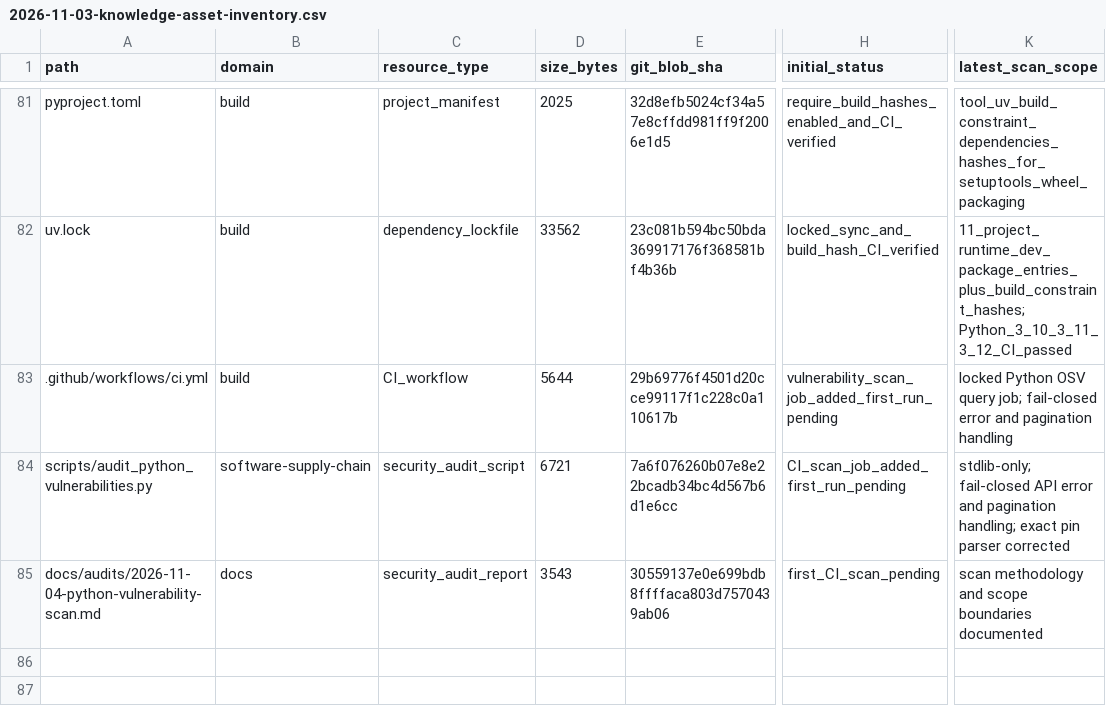
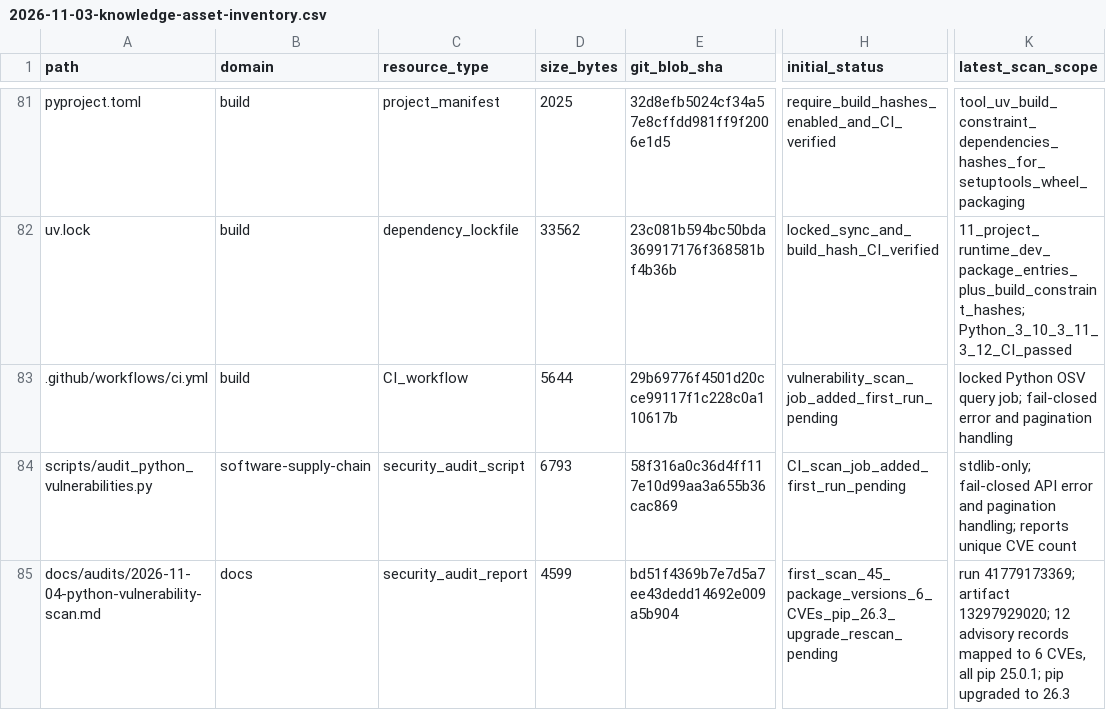
Before and after one commit to rexyll/robot_knowledgebasement, a CSV file: docs/audits/2026-11-03-knowledge-asset-inventory.csv, drawn as a sheet; only a part is shown, gaps mark what is left out; the diff covers the shown part only; the diff names each change by its address in the sheet, - before the commit and + after, or states it on an @@ line.

```diff
--- a/docs/audits/2026-11-03-knowledge-asset-inventory.csv
+++ b/docs/audits/2026-11-03-knowledge-asset-inventory.csv
-D84 (size_bytes): 6721
+D84 (size_bytes): 6793
-E84 (git_blob_sha): 7a6f076260b07e8e22bcadb34bc4d567b6d1e6cc
+E84 (git_blob_sha): 58f316a0c36d4ff117e10d99aa3a655b36cac869
-K84 (latest_scan_scope): …pagination handling; exact pin parser corrected
+K84 (latest_scan_scope): …pagination handling; reports unique CVE count
-D85 (size_bytes): 3543
+D85 (size_bytes): 4599
-E85 (git_blob_sha): 30559137e0e699bdb8ffffaca803d7570439ab06
+E85 (git_blob_sha): bd51f4369b7e7d5a7ee43dedd14692e009a5b904
-H85 (initial_status): first_CI_scan_pending
+H85 (initial_status): first_scan_45_package_versions_6_CVEs_pip_26.3_upgrade_rescan_pending
-K85 (latest_scan_scope): scan methodology and scope boundaries documented
+K85 (latest_scan_scope): run 41779173369; artifact 13297929020; 12 advisory records mapped to 6 CVEs, all pip 25.0.1; pip upgraded to 26.3
```
Also changed, not shown: 2 added rows and 4 edited cells elsewhere in this file.
